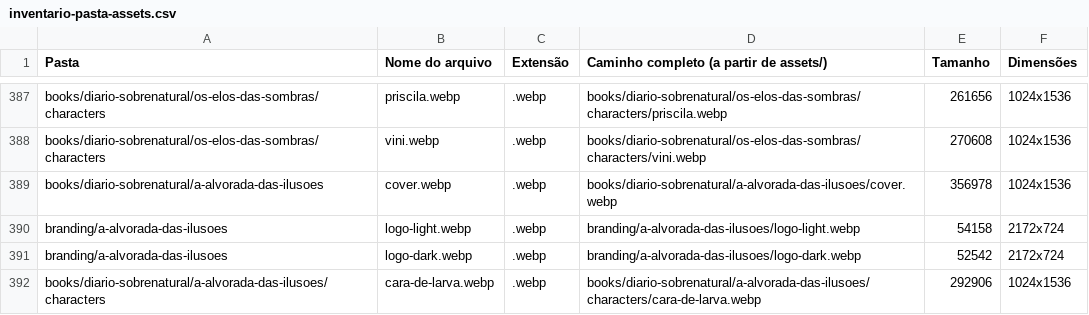
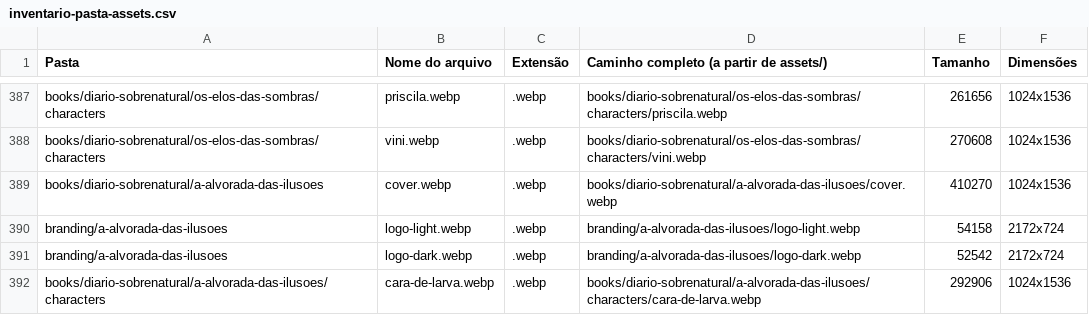
Before and after one commit to guyoshi/dimensoesinfinitassite, a CSV file: data/common/inventario-pasta-assets.csv, drawn as a sheet; only a part is shown, gaps mark what is left out.

```diff
--- a/data/common/inventario-pasta-assets.csv
+++ b/data/common/inventario-pasta-assets.csv
@@ -388,3 +388,3 @@ books/diario-sobrenatural/os-elos-das-sombras/characters;priscila.webp;.webp;boo
 books/diario-sobrenatural/os-elos-das-sombras/characters;vini.webp;.webp;books/diario-sobrenatural/os-elos-das-sombras/characters/vini.webp;270608;1024x1536
-books/diario-sobrenatural/a-alvorada-das-ilusoes;cover.webp;.webp;books/diario-sobrenatural/a-alvorada-das-ilusoes/cover.webp;356978;1024x1536
+books/diario-sobrenatural/a-alvorada-das-ilusoes;cover.webp;.webp;books/diario-sobrenatural/a-alvorada-das-ilusoes/cover.webp;410270;1024x1536
 branding/a-alvorada-das-ilusoes;logo-light.webp;.webp;branding/a-alvorada-das-ilusoes/logo-light.webp;54158;2172x724
```
Also changed, not shown: 3 other files.
